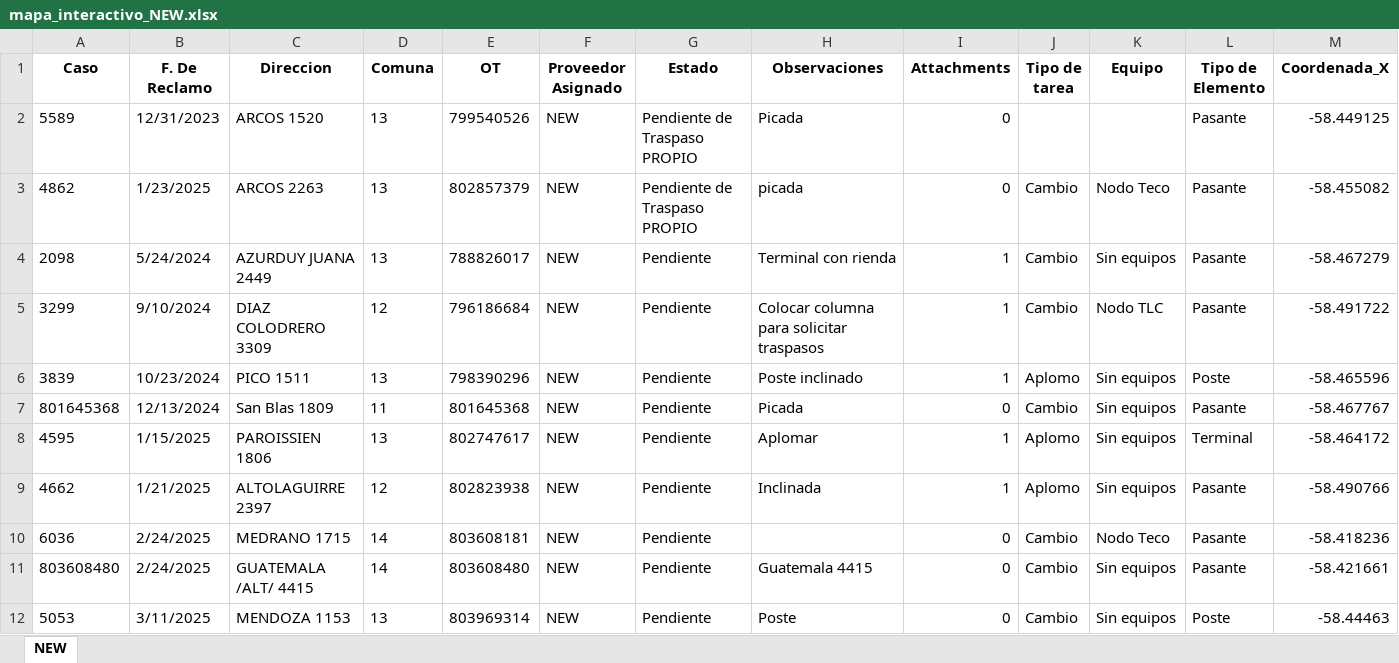
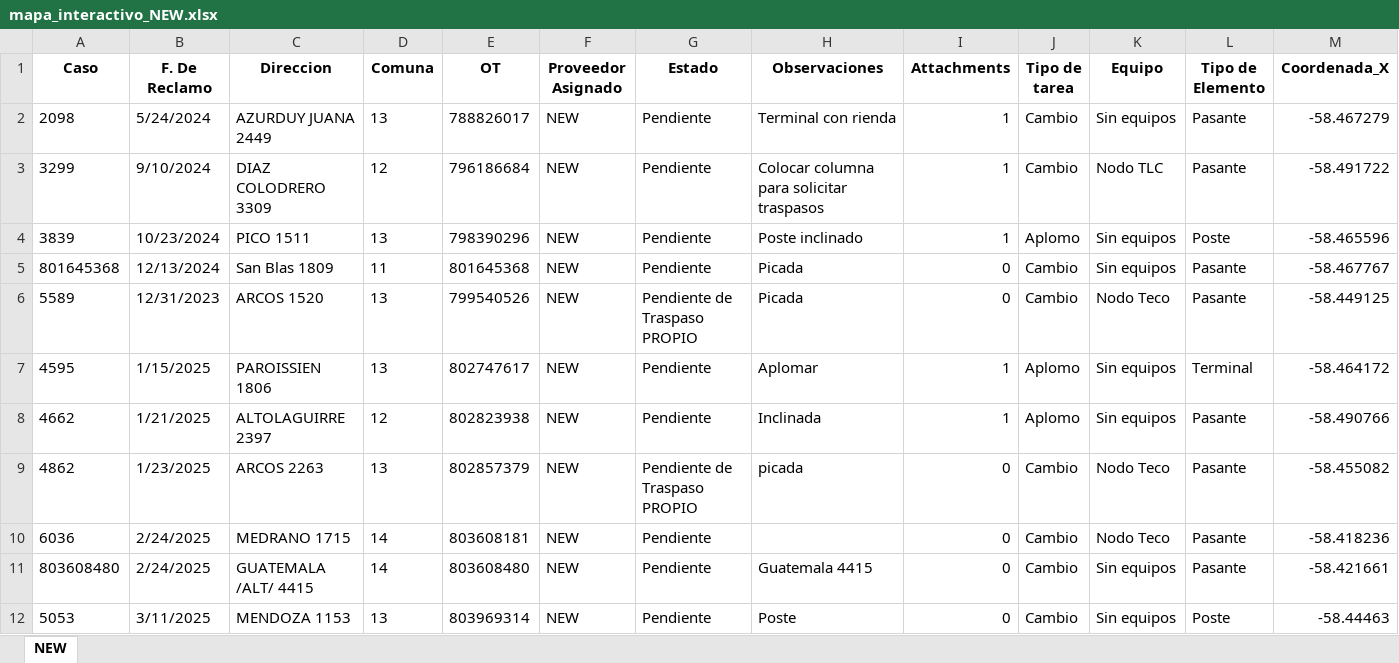
Before and after one commit to gestiondereclamosteco/new, an Excel workbook: mapa_interactivo_NEW.xlsx, sheet NEW, drawn as a sheet; only a part is shown; values as stored, in another font and other column widths than the file's, no borders; removed rows and columns are numbered as before the commit, all else as after; rows hold the shown columns only; the diff names each change by its address in the sheet, - before the commit and + after, or states it on an @@ line.

Commit message:
🔄 Actualización automática del mapa (2025-08-13 13:48:01)

```diff
--- a/mapa_interactivo_NEW.xlsx (sheet NEW)
+++ b/mapa_interactivo_NEW.xlsx (sheet NEW)
-row 2: 5589 | 12/31/2023 | ARCOS 1520 | 13 | 799540526 | NEW | Pendiente de Traspaso PROPIO | Picada | 0 |  |  | Pasante | -58.449125
+row 6: 5589 | 12/31/2023 | ARCOS 1520 | 13 | 799540526 | NEW | Pendiente de Traspaso PROPIO | Picada | 0 | Cambio | Nodo Teco | Pasante | -58.449125
@@ row 3 moved to row 9: 4862 @@
```
Also changed, not shown: 1 other file.
